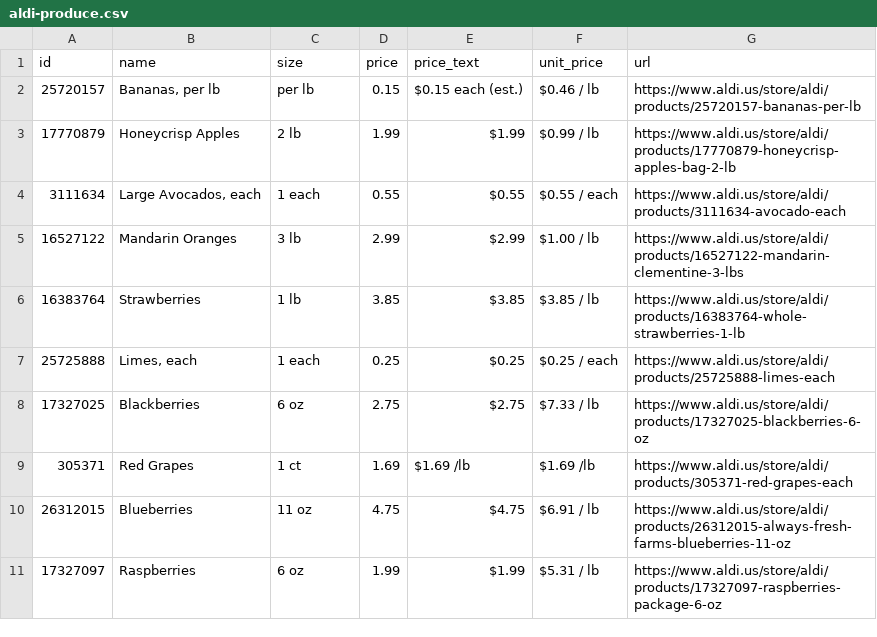
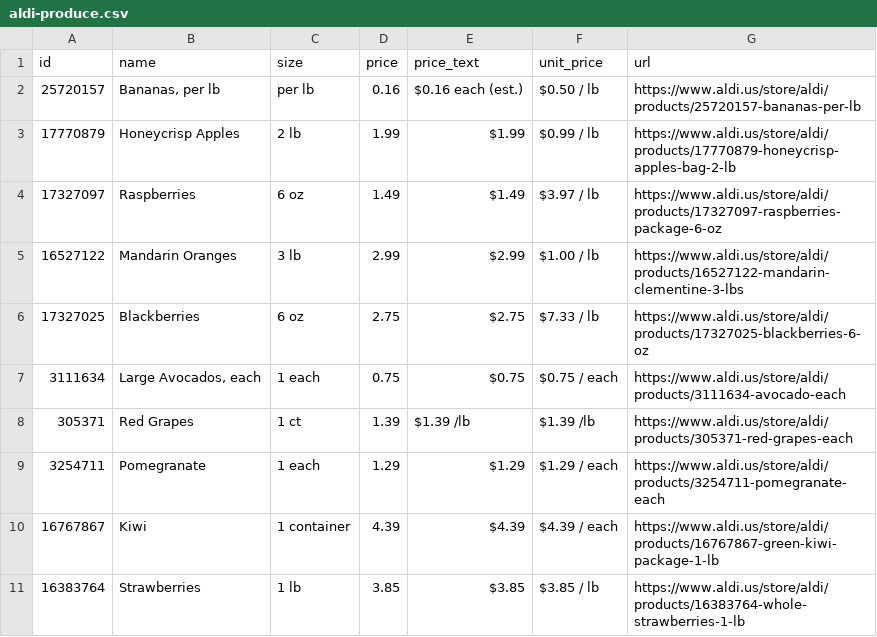
Before and after one commit to Yitz42/groceries-, a CSV file: aldi-produce.csv, drawn as a sheet.

```diff
--- a/aldi-produce.csv
+++ b/aldi-produce.csv
@@ -1,11 +1,11 @@
 id,name,size,price,price_text,unit_price,url
-25720157,"Bananas, per lb",per lb,0.15,$0.15 each (est.),$0.46 / lb,https://www.aldi.us/store/aldi/products/25720157-bananas-per-lb
+25720157,"Bananas, per lb",per lb,0.16,$0.16 each (est.),$0.50 / lb,https://www.aldi.us/store/aldi/products/25720157-bananas-per-lb
 17770879,Honeycrisp Apples,2 lb,1.99,$1.99,$0.99 / lb,https://www.aldi.us/store/aldi/products/17770879-honeycrisp-apples-bag-2-lb
-3111634,"Large Avocados, each",1 each,0.55,$0.55,$0.55 / each,https://www.aldi.us/store/aldi/products/3111634-avocado-each
+17327097,Raspberries,6 oz,1.49,$1.49,$3.97 / lb,https://www.aldi.us/store/aldi/products/17327097-raspberries-package-6-oz
 16527122,Mandarin Oranges,3 lb,2.99,$2.99,$1.00 / lb,https://www.aldi.us/store/aldi/products/16527122-mandarin-clementine-3-lbs
+17327025,Blackberries,6 oz,2.75,$2.75,$7.33 / lb,https://www.aldi.us/store/aldi/products/17327025-blackberries-6-oz
+3111634,"Large Avocados, each",1 each,0.75,$0.75,$0.75 / each,https://www.aldi.us/store/aldi/products/3111634-avocado-each
+305371,Red Grapes,1 ct,1.39,$1.39 /lb,$1.39 /lb,https://www.aldi.us/store/aldi/products/305371-red-grapes-each
+3254711,Pomegranate,1 each,1.29,$1.29,$1.29 / each,https://www.aldi.us/store/aldi/products/3254711-pomegranate-each
+16767867,Kiwi,1 container,4.39,$4.39,$4.39 / each,https://www.aldi.us/store/aldi/products/16767867-green-kiwi-package-1-lb
 16383764,Strawberries,1 lb,3.85,$3.85,$3.85 / lb,https://www.aldi.us/store/aldi/products/16383764-whole-strawberries-1-lb
-25725888,"Limes, each",1 each,0.25,$0.25,$0.25 / each,https://www.aldi.us/store/aldi/products/25725888-limes-each
-17327025,Blackberries,6 oz,2.75,$2.75,$7.33 / lb,https://www.aldi.us/store/aldi/products/17327025-blackberries-6-oz
-305371,Red Grapes,1 ct,1.69,$1.69 /lb,$1.69 /lb,https://www.aldi.us/store/aldi/products/305371-red-grapes-each
-26312015,Blueberries,11 oz,4.75,$4.75,$6.91 / lb,https://www.aldi.us/store/aldi/products/26312015-always-fresh-farms-blueberries-11-oz
-17327097,Raspberries,6 oz,1.99,$1.99,$5.31 / lb,https://www.aldi.us/store/aldi/products/17327097-raspberries-package-6-oz
```
Also changed, not shown: 2 other files.
